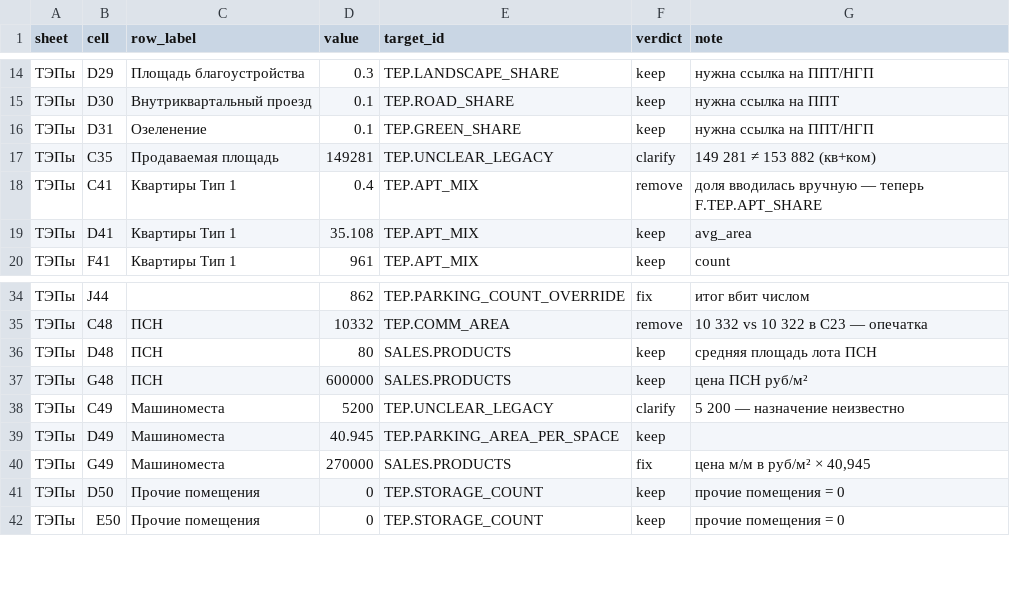
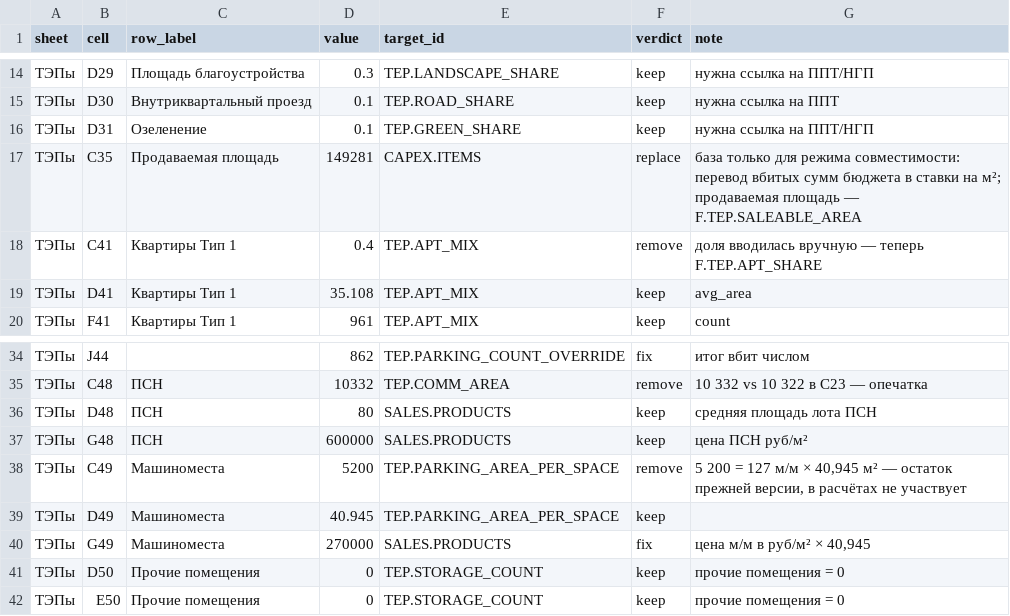
Before and after one commit to ForumAcademy/financialmodelstroyka, a CSV file: legacy/legacy_values_map.csv, drawn as a sheet; only a part is shown, gaps mark what is left out.

```diff
--- a/legacy/legacy_values_map.csv
+++ b/legacy/legacy_values_map.csv
@@ -16,3 +16,3 @@ sheet,cell,row_label,value,target_id,verdict,note
 ТЭПы,D31,Озеленение,0.1,TEP.GREEN_SHARE,keep,нужна ссылка на ППТ/НГП
-ТЭПы,C35,Продаваемая площадь,149281,TEP.UNCLEAR_LEGACY,clarify,149 281 ≠ 153 882 (кв+ком)
+ТЭПы,C35,Продаваемая площадь,149281,CAPEX.ITEMS,replace,база только для режима совместимости: перевод вбитых сумм бюджета в ставки на м²; продаваемая площадь — F.TEP.SALEABLE_AREA
 ТЭПы,C41,Квартиры Тип 1,0.4,TEP.APT_MIX,remove,доля вводилась вручную — теперь F.TEP.APT_SHARE
@@ -37,3 +37,3 @@ sheet,cell,row_label,value,target_id,verdict,note
 ТЭПы,G48,ПСН,600000,SALES.PRODUCTS,keep,цена ПСН руб/м²
-ТЭПы,C49,Машиноместа,5200,TEP.UNCLEAR_LEGACY,clarify,5 200 — назначение неизвестно
+ТЭПы,C49,Машиноместа,5200,TEP.PARKING_AREA_PER_SPACE,remove,"5 200 = 127 м/м × 40,945 м² — остаток прежней версии, в расчётах не участвует"
 ТЭПы,D49,Машиноместа,40.945,TEP.PARKING_AREA_PER_SPACE,keep,
```
Also changed, not shown: 20 other files.
